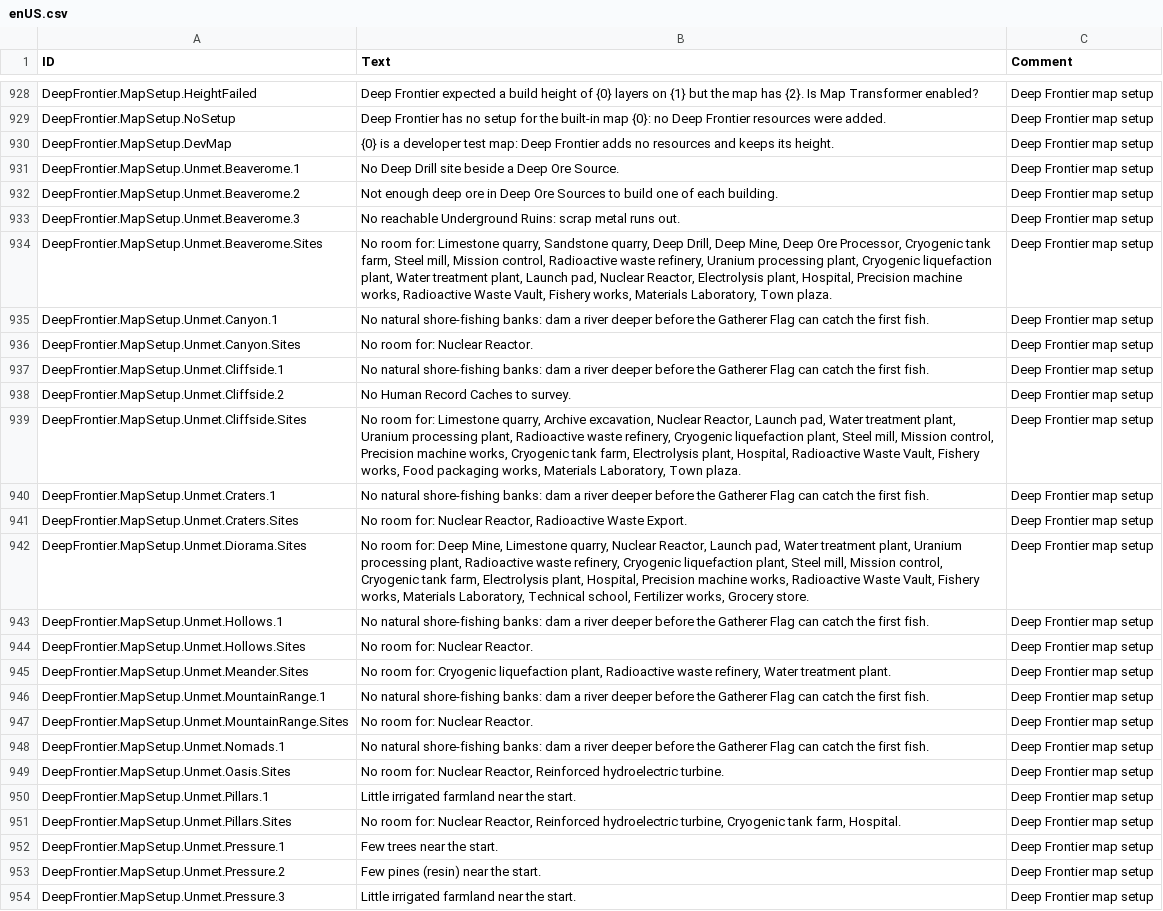
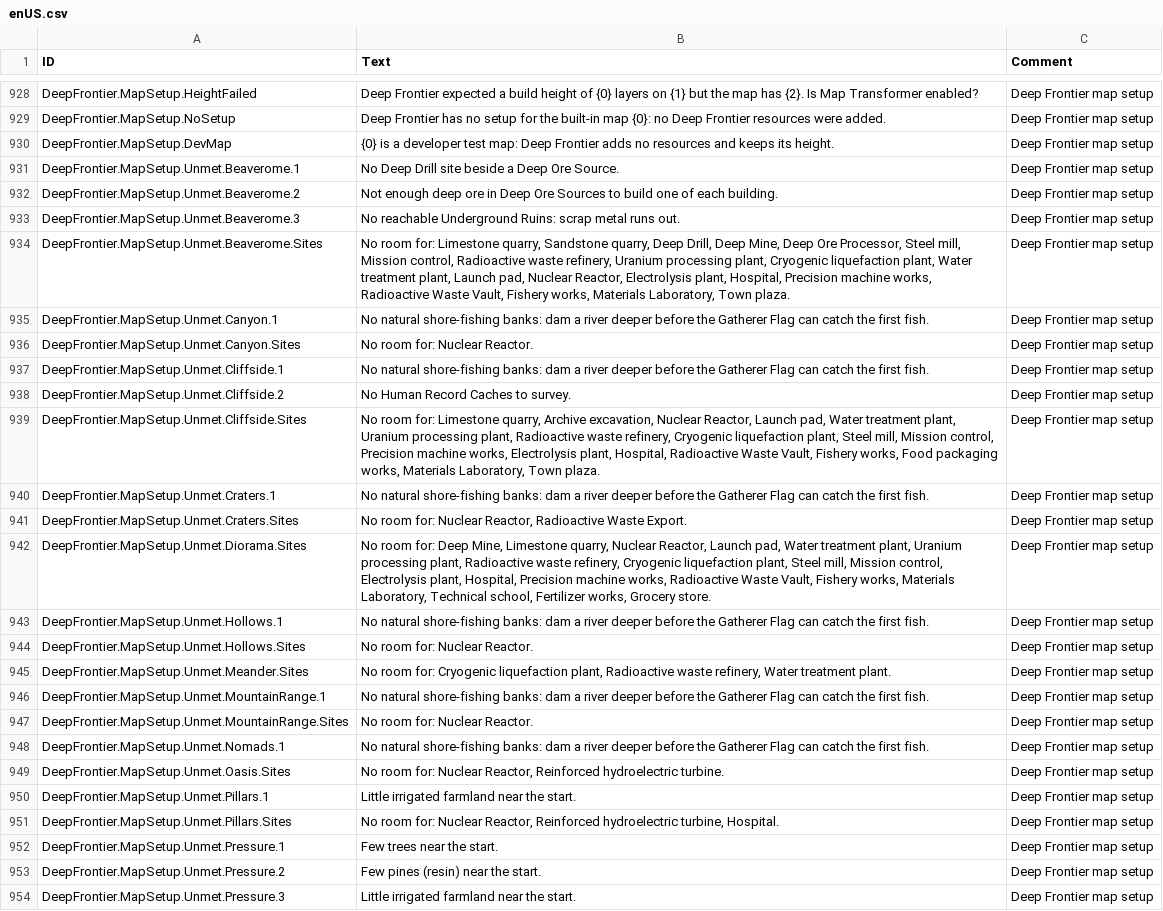
Before and after one commit to Jordan-Jarvis/timberborn-deep-frontier, a CSV file: src/DeepFrontier/Data/Localizations/enUS.csv, drawn as a sheet; only a part is shown, gaps mark what is left out.

```diff
--- a/src/DeepFrontier/Data/Localizations/enUS.csv
+++ b/src/DeepFrontier/Data/Localizations/enUS.csv
@@ -933,3 +933,3 @@ DeepFrontier.MapSetup.Unmet.Beaverome.2,Not enough deep ore in Deep Ore Sources
 DeepFrontier.MapSetup.Unmet.Beaverome.3,No reachable Underground Ruins: scrap metal runs out.,Deep Frontier map setup
-DeepFrontier.MapSetup.Unmet.Beaverome.Sites,"No room for: Limestone quarry, Sandstone quarry, Deep Drill, Deep Mine, Deep Ore Processor, Cryogenic tank farm, Steel mill, Mission control, Radioactive waste refinery, Uranium processing plant, Cryogenic liquefaction plant, Water treatment plant, Launch pad, Nuclear Reactor, Electrolysis plant, Hospital, Precision machine works, Radioactive Waste Vault, Fishery works, Materials Laboratory, Town plaza.",Deep Frontier map setup
+DeepFrontier.MapSetup.Unmet.Beaverome.Sites,"No room for: Limestone quarry, Sandstone quarry, Deep Drill, Deep Mine, Deep Ore Processor, Steel mill, Mission control, Radioactive waste refinery, Uranium processing plant, Cryogenic liquefaction plant, Water treatment plant, Launch pad, Nuclear Reactor, Electrolysis plant, Hospital, Precision machine works, Radioactive Waste Vault, Fishery works, Materials Laboratory, Town plaza.",Deep Frontier map setup
 DeepFrontier.MapSetup.Unmet.Canyon.1,No natural shore-fishing banks: dam a river deeper before the Gatherer Flag can catch the first fish.,Deep Frontier map setup
@@ -938,6 +938,6 @@ DeepFrontier.MapSetup.Unmet.Cliffside.1,No natural shore-fishing banks: dam a ri
 DeepFrontier.MapSetup.Unmet.Cliffside.2,No Human Record Caches to survey.,Deep Frontier map setup
-DeepFrontier.MapSetup.Unmet.Cliffside.Sites,"No room for: Limestone quarry, Archive excavation, Nuclear Reactor, Launch pad, Water treatment plant, Uranium processing plant, Radioactive waste refinery, Cryogenic liquefaction plant, Steel mill, Mission control, Precision machine works, Cryogenic tank farm, Electrolysis plant, Hospital, Radioactive Waste Vault, Fishery works, Food packaging works, Materials Laboratory, Town plaza.",Deep Frontier map setup
+DeepFrontier.MapSetup.Unmet.Cliffside.Sites,"No room for: Limestone quarry, Archive excavation, Nuclear Reactor, Launch pad, Water treatment plant, Uranium processing plant, Radioactive waste refinery, Cryogenic liquefaction plant, Steel mill, Mission control, Precision machine works, Electrolysis plant, Hospital, Radioactive Waste Vault, Fishery works, Food packaging works, Materials Laboratory, Town plaza.",Deep Frontier map setup
 DeepFrontier.MapSetup.Unmet.Craters.1,No natural shore-fishing banks: dam a river deeper before the Gatherer Flag can catch the first fish.,Deep Frontier map setup
 DeepFrontier.MapSetup.Unmet.Craters.Sites,"No room for: Nuclear Reactor, Radioactive Waste Export.",Deep Frontier map setup
-DeepFrontier.MapSetup.Unmet.Diorama.Sites,"No room for: Deep Mine, Limestone quarry, Nuclear Reactor, Launch pad, Water treatment plant, Uranium processing plant, Radioactive waste refinery, Cryogenic liquefaction plant, Steel mill, Mission control, Cryogenic tank farm, Electrolysis plant, Hospital, Precision machine works, Radioactive Waste Vault, Fishery works, Materials Laboratory, Technical school, Fertilizer works, Grocery store.",Deep Frontier map setup
+DeepFrontier.MapSetup.Unmet.Diorama.Sites,"No room for: Deep Mine, Limestone quarry, Nuclear Reactor, Launch pad, Water treatment plant, Uranium processing plant, Radioactive waste refinery, Cryogenic liquefaction plant, Steel mill, Mission control, Electrolysis plant, Hospital, Precision machine works, Radioactive Waste Vault, Fishery works, Materials Laboratory, Technical school, Fertilizer works, Grocery store.",Deep Frontier map setup
 DeepFrontier.MapSetup.Unmet.Hollows.1,No natural shore-fishing banks: dam a river deeper before the Gatherer Flag can catch the first fish.,Deep Frontier map setup
@@ -950,3 +950,3 @@ DeepFrontier.MapSetup.Unmet.Oasis.Sites,"No room for: Nuclear Reactor, Reinforce
 DeepFrontier.MapSetup.Unmet.Pillars.1,Little irrigated farmland near the start.,Deep Frontier map setup
-DeepFrontier.MapSetup.Unmet.Pillars.Sites,"No room for: Nuclear Reactor, Reinforced hydroelectric turbine, Cryogenic tank farm, Hospital.",Deep Frontier map setup
+DeepFrontier.MapSetup.Unmet.Pillars.Sites,"No room for: Nuclear Reactor, Reinforced hydroelectric turbine, Hospital.",Deep Frontier map setup
 DeepFrontier.MapSetup.Unmet.Pressure.1,Few trees near the start.,Deep Frontier map setup
```
Also changed, not shown: 39 other files.
